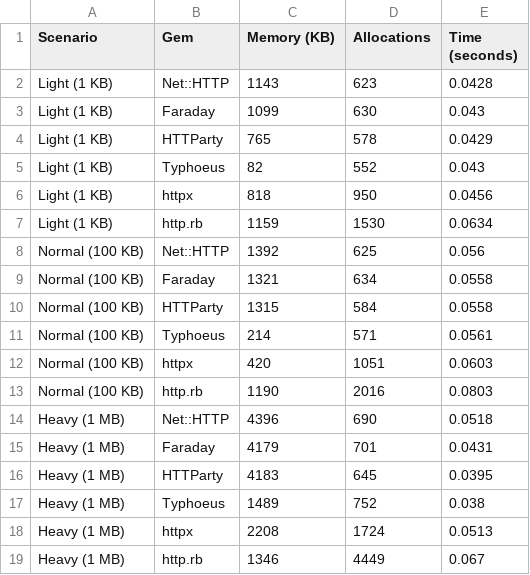
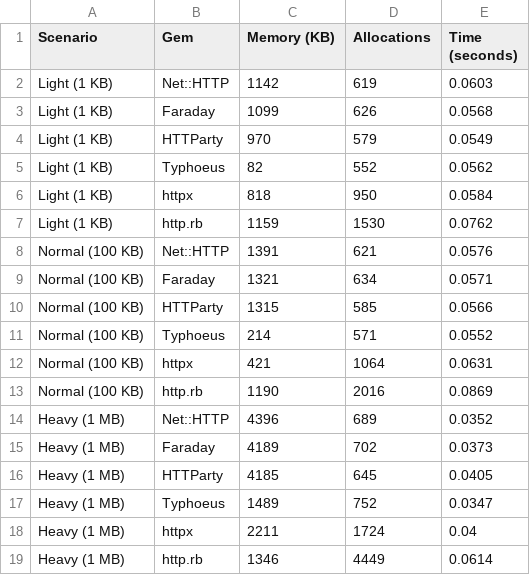
Before and after one commit to julianogm/http_ruby_benchmark, a CSV file: benchmark_results.csv, drawn as a sheet.

```diff
--- a/benchmark_results.csv
+++ b/benchmark_results.csv
@@ -1,19 +1,19 @@
 Scenario,Gem,Memory (KB),Allocations,Time (seconds)
-Light (1 KB),Net::HTTP,1143,623,0.0428
-Light (1 KB),Faraday,1099,630,0.043
-Light (1 KB),HTTParty,765,578,0.0429
-Light (1 KB),Typhoeus,82,552,0.043
-Light (1 KB),httpx,818,950,0.0456
-Light (1 KB),http.rb,1159,1530,0.0634
-Normal (100 KB),Net::HTTP,1392,625,0.056
-Normal (100 KB),Faraday,1321,634,0.0558
-Normal (100 KB),HTTParty,1315,584,0.0558
-Normal (100 KB),Typhoeus,214,571,0.0561
-Normal (100 KB),httpx,420,1051,0.0603
-Normal (100 KB),http.rb,1190,2016,0.0803
-Heavy (1 MB),Net::HTTP,4396,690,0.0518
-Heavy (1 MB),Faraday,4179,701,0.0431
-Heavy (1 MB),HTTParty,4183,645,0.0395
-Heavy (1 MB),Typhoeus,1489,752,0.038
-Heavy (1 MB),httpx,2208,1724,0.0513
-Heavy (1 MB),http.rb,1346,4449,0.067
+Light (1 KB),Net::HTTP,1142,619,0.0603
+Light (1 KB),Faraday,1099,626,0.0568
+Light (1 KB),HTTParty,970,579,0.0549
+Light (1 KB),Typhoeus,82,552,0.0562
+Light (1 KB),httpx,818,950,0.0584
+Light (1 KB),http.rb,1159,1530,0.0762
+Normal (100 KB),Net::HTTP,1391,621,0.0576
+Normal (100 KB),Faraday,1321,634,0.0571
+Normal (100 KB),HTTParty,1315,585,0.0566
+Normal (100 KB),Typhoeus,214,571,0.0552
+Normal (100 KB),httpx,421,1064,0.0631
+Normal (100 KB),http.rb,1190,2016,0.0869
+Heavy (1 MB),Net::HTTP,4396,689,0.0352
+Heavy (1 MB),Faraday,4189,702,0.0373
+Heavy (1 MB),HTTParty,4185,645,0.0405
+Heavy (1 MB),Typhoeus,1489,752,0.0347
+Heavy (1 MB),httpx,2211,1724,0.04
+Heavy (1 MB),http.rb,1346,4449,0.0614
```
Also changed, not shown: 2 other files.
